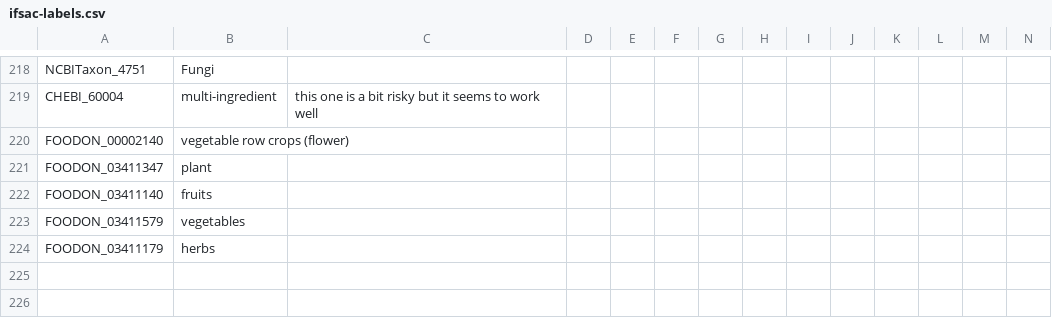
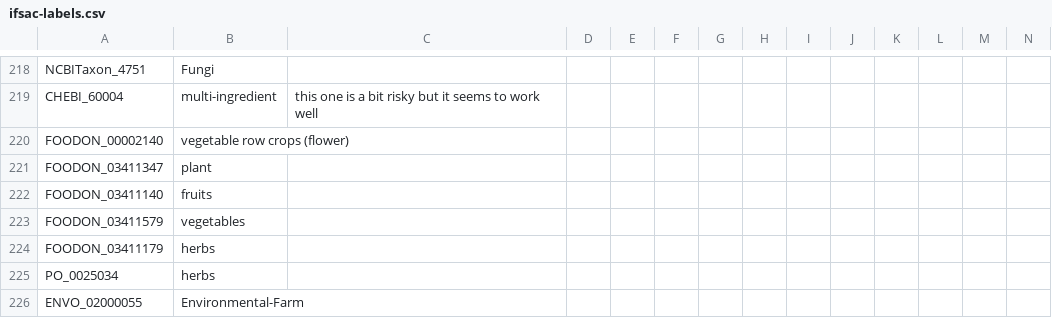
Before and after one commit to cidgoh/LexMapr, a CSV file: lexmapr/resources/ifsac-labels.csv, drawn as a sheet; only a part is shown, gaps mark what is left out; rows hold the shown columns only; the diff names each change by its address in the sheet, - before the commit and + after, or states it on an @@ line.

Commit message:
Updated resources

```diff
--- a/lexmapr/resources/ifsac-labels.csv
+++ b/lexmapr/resources/ifsac-labels.csv
+row 225: PO_0025034 | herbs
+row 226: ENVO_02000055 | Environmental-Farm
```
Also changed, not shown: lexmapr/resources/buckets-ifsactop.csv.
